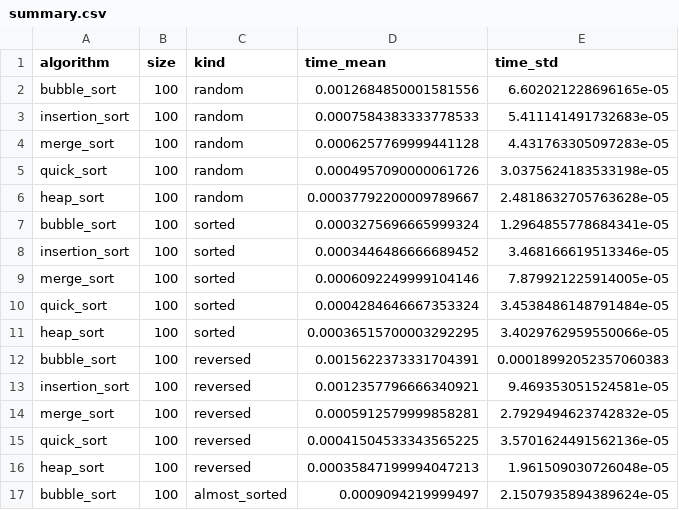
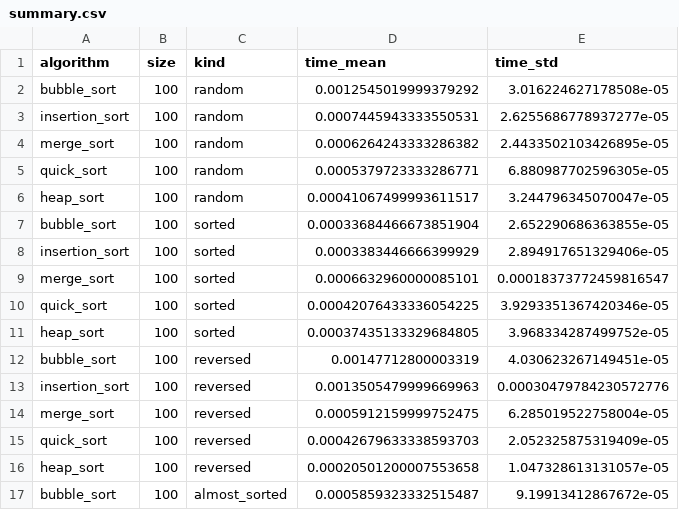
Before and after one commit to user234651/ChekalinEU, a CSV file: lab4/results/summary.csv, drawn as a sheet; only a part is shown; the diff covers the shown part only.

```diff
--- a/lab4/results/summary.csv
+++ b/lab4/results/summary.csv
@@ -1,17 +1,17 @@
 algorithm,size,kind,time_mean,time_std
-bubble_sort,100,random,0.0012684850001581556,6.602021228696165e-05
-insertion_sort,100,random,0.0007584383333778533,5.411141491732683e-05
-merge_sort,100,random,0.0006257769999441128,4.431763305097283e-05
-quick_sort,100,random,0.0004957090000061726,3.0375624183533198e-05
-heap_sort,100,random,0.00037792200009789667,2.4818632705763628e-05
-bubble_sort,100,sorted,0.0003275696665999324,1.2964855778684341e-05
-insertion_sort,100,sorted,0.0003446486666689452,3.468166619513346e-05
-merge_sort,100,sorted,0.0006092249999104146,7.879921225914005e-05
-quick_sort,100,sorted,0.0004284646667353324,3.4538486148791484e-05
-heap_sort,100,sorted,0.00036515700003292295,3.4029762959550066e-05
-bubble_sort,100,reversed,0.0015622373331704391,0.00018992052357060383
-insertion_sort,100,reversed,0.0012357796666340921,9.469353051524581e-05
-merge_sort,100,reversed,0.0005912579999858281,2.7929494623742832e-05
-quick_sort,100,reversed,0.00041504533343565225,3.5701624491562136e-05
-heap_sort,100,reversed,0.00035847199994047213,1.961509030726048e-05
-bubble_sort,100,almost_sorted,0.0009094219999497,2.1507935894389624e-05
+bubble_sort,100,random,0.0012545019999379292,3.016224627178508e-05
+insertion_sort,100,random,0.0007445943333550531,2.6255686778937277e-05
+merge_sort,100,random,0.0006264243333286382,2.4433502103426895e-05
+quick_sort,100,random,0.0005379723333286771,6.880987702596305e-05
+heap_sort,100,random,0.00041067499993611517,3.244796345070047e-05
+bubble_sort,100,sorted,0.00033684466673851904,2.652290686363855e-05
+insertion_sort,100,sorted,0.0003383446666399929,2.894917651329406e-05
+merge_sort,100,sorted,0.0006632960000085101,0.00018373772459816547
+quick_sort,100,sorted,0.00042076433336054225,3.9293351367420346e-05
+heap_sort,100,sorted,0.00037435133329684805,3.968334287499752e-05
+bubble_sort,100,reversed,0.00147712800003319,4.030623267149451e-05
+insertion_sort,100,reversed,0.0013505479999669963,0.00030479784230572776
+merge_sort,100,reversed,0.0005912159999752475,6.285019522758004e-05
+quick_sort,100,reversed,0.00042679633338593703,2.052325875319409e-05
+heap_sort,100,reversed,0.00020501200007553658,1.047328613131057e-05
+bubble_sort,100,almost_sorted,0.0005859323332515487,9.19913412867672e-05
```
Also changed, not shown: 128 edited cells elsewhere in this file, 20 other files.
